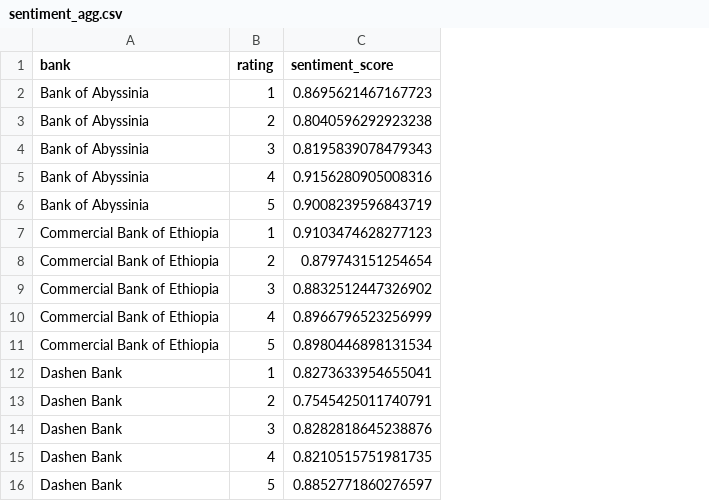
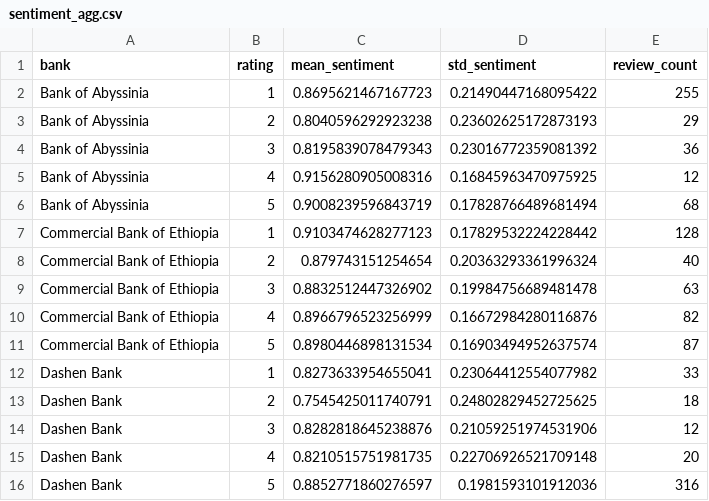
Before and after one commit to Trilord52/b5w2-customer-analytics, a CSV file: data/analyzed/sentiment_agg.csv, drawn as a sheet; the diff names each change by its address in the sheet, - before the commit and + after, or states it on an @@ line.

Commit message:
task 3 and 4 done, added sql tables

```diff
--- a/data/analyzed/sentiment_agg.csv
+++ b/data/analyzed/sentiment_agg.csv
+column D (std_sentiment), rows 2-16: 0.21490447168095422 | 0.23602625172873193 | 0.23016772359081392 | 0.16845963470975925 | 0.17828766489681494 | 0.17829532224228442 | 0.20363293361996324 | 0.19984756689481478 | 0.16672984280116876 | 0.16903494952637574 | 0.23064412554077982 | 0.24802829452725625 | 0.21059251974531906 | 0.22706926521709148 | 0.1981593101912036
+column E (review_count), rows 2-16: 255 | 29 | 36 | 12 | 68 | 128 | 40 | 63 | 82 | 87 | 33 | 18 | 12 | 20 | 316
-C1: sentiment_score
+C1: mean_sentiment
```
Also changed, not shown: 9 other files.
